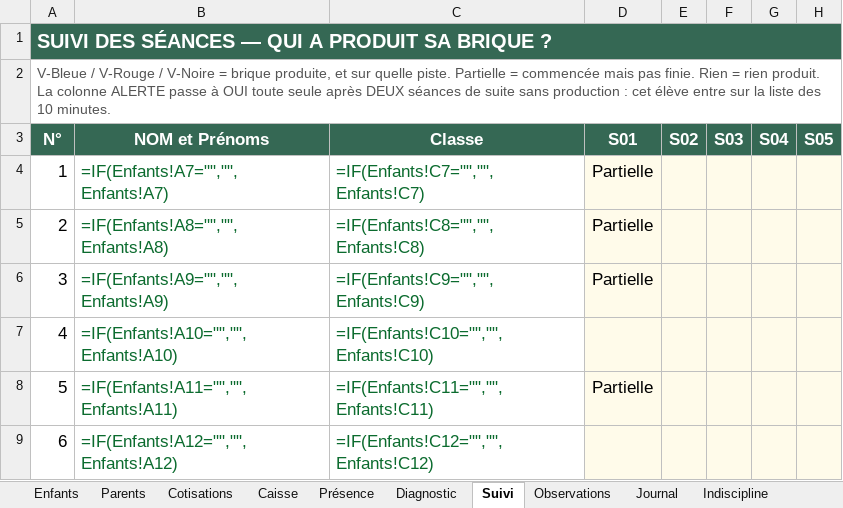
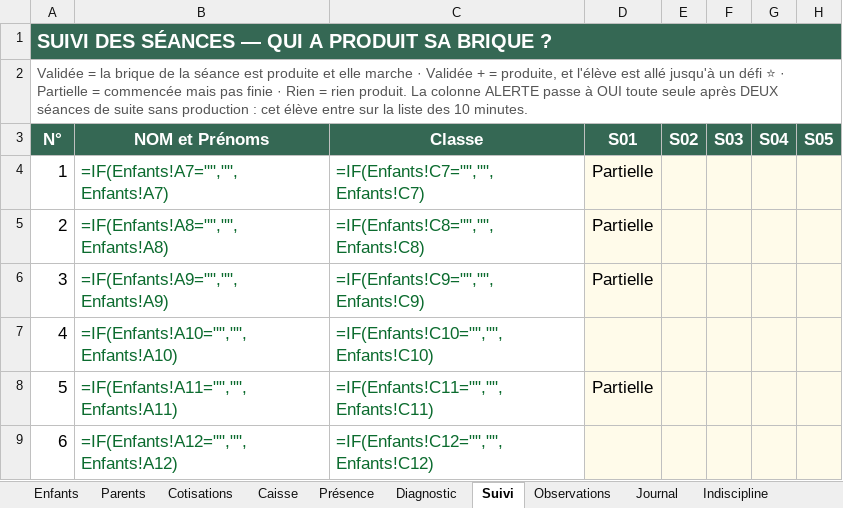
Before and after one commit to koffipierredamien/python-learning, an Excel workbook: 3-suivi/AcProKidsCodingCampSept2026.xlsx, sheet Suivi, drawn as a sheet; only a part is shown; values as stored, in another font and other column widths than the file's, no borders; formulas without a stored value are shown as written; conditional formats not drawn; the diff names each change by its address in the sheet, - before the commit and + after, or states it on an @@ line.

```diff
--- a/3-suivi/AcProKidsCodingCampSept2026.xlsx (sheet Suivi)
+++ b/3-suivi/AcProKidsCodingCampSept2026.xlsx (sheet Suivi)
-A2 (N°): V-Bleue / V-Rouge / V-Noire = brique produite, et sur quelle piste. Partielle = commencée mais pas finie. Rien =…
+A2 (N°): Validée = la brique de la séance est produite et elle marche · Validée + = produite, et l'élève est allé jusqu'à un défi ⭐ · Partielle = commencée mais pas finie · Rien =…
```
Also changed, not shown: sheet Diagnostic, sheet Révisions maison, 33 other files.
